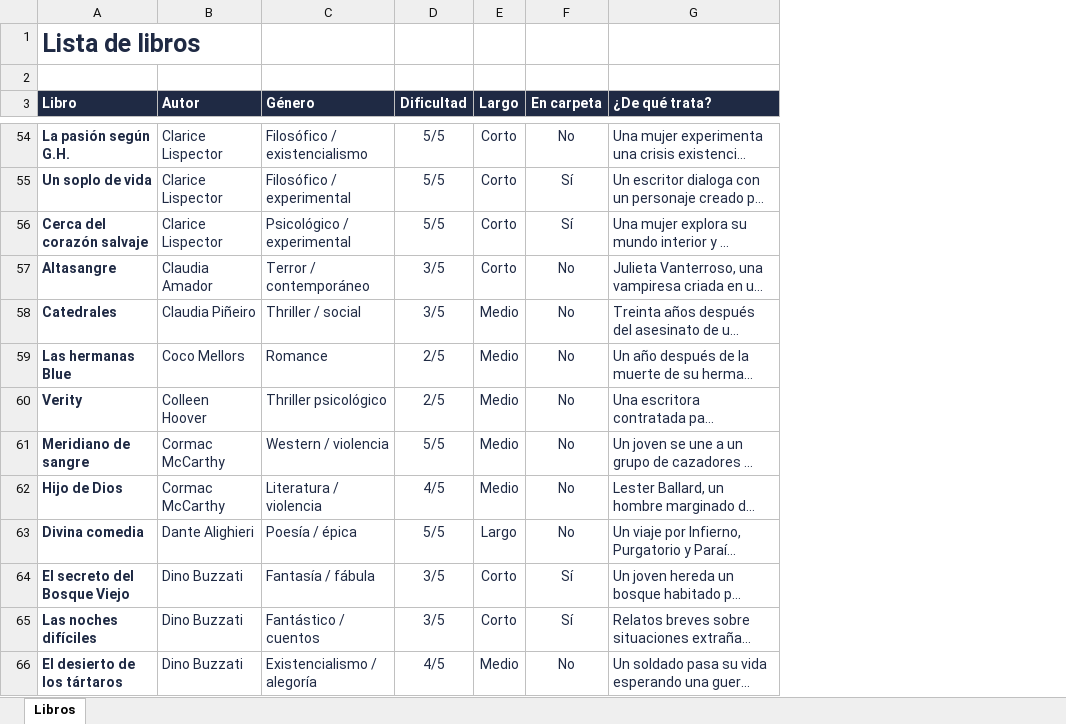
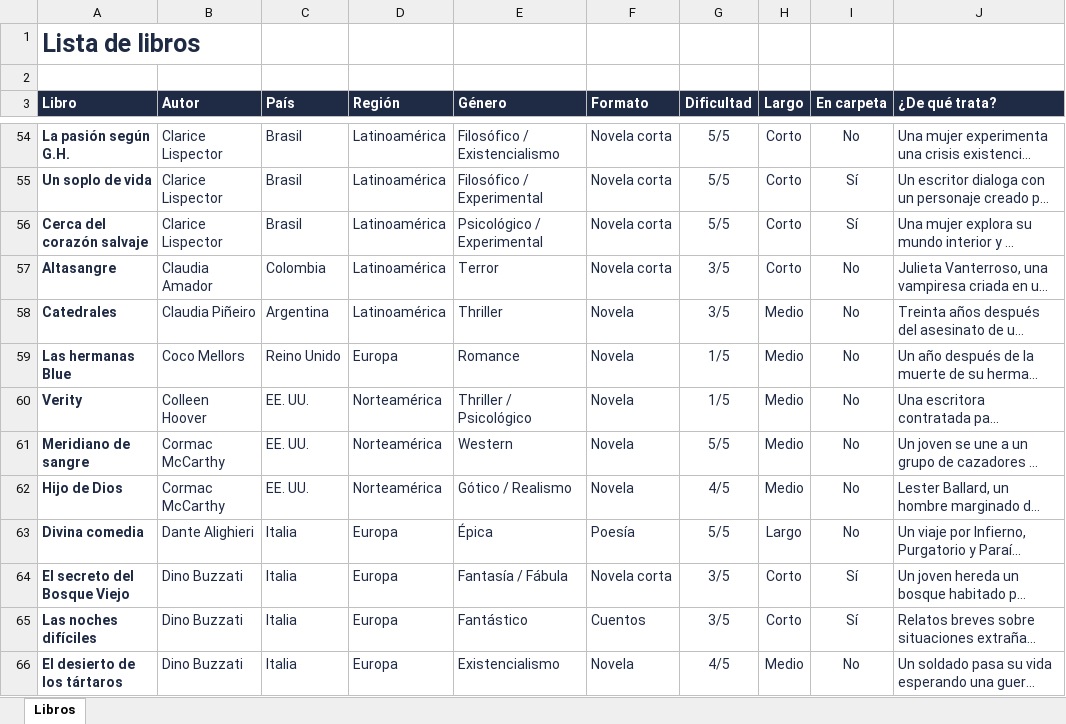
Before and after one commit to pablocastillogarita/book-list-app, an Excel workbook: datos/LISTA DE LIBROS.xlsx, sheet Libros, drawn as a sheet; only a part is shown, gaps mark what is left out; long unchanged cells end in …; values as stored, in another font and other column widths than the file's, no borders; conditional formats and table styles not drawn; addresses are those after the commit; the diff covers the shown part only; the diff names each change by its address in the sheet, - before the commit and + after, or states it on an @@ line.

```diff
--- a/datos/LISTA DE LIBROS.xlsx (sheet Libros)
+++ b/datos/LISTA DE LIBROS.xlsx (sheet Libros)
+column C (País), rows 54-66: Brasil | Brasil | Brasil | Colombia | Argentina | Reino Unido | EE. UU. | EE. UU. | EE. UU. | Italia | Italia | Italia | Italia
+column D (Región), rows 54-66: Latinoamérica | Latinoamérica | Latinoamérica | Latinoamérica | Latinoamérica | Europa | Norteamérica | Norteamérica | Norteamérica | Europa | Europa | Europa | Europa
+column F (Formato), rows 54-66: Novela corta | Novela corta | Novela corta | Novela corta | Novela | Novela | Novela | Novela | Novela | Poesía | Novela corta | Cuentos | Novela
-E54 (Género): Filosófico / existencialismo
+E54 (Género): Filosófico / Existencialismo
-E55 (Género): Filosófico / experimental
+E55 (Género): Filosófico / Experimental
-E56 (Género): Psicológico / experimental
+E56 (Género): Psicológico / Experimental
-E57 (Género): Terror / contemporáneo
+E57 (Género): Terror
-E58 (Género): Thriller / social
+E58 (Género): Thriller
-G59:G60 (Dificultad): 2/5
+G59:G60 (Dificultad): 1/5
-E60 (Género): Thriller psicológico
+E60 (Género): Thriller / Psicológico
-E61 (Género): Western / violencia
+E61 (Género): Western
-E62 (Género): Literatura / violencia
+E62 (Género): Gótico / Realismo
-E63 (Género): Poesía / épica
+E63 (Género): Épica
-E64 (Género): Fantasía / fábula
+E64 (Género): Fantasía / Fábula
-E65 (Género): Fantástico / cuentos
+E65 (Género): Fantástico
-E66 (Género): Existencialismo / alegoría
+E66 (Género): Existencialismo
```
Also changed, not shown: 295 edited cells elsewhere in this sheet, 1 other file.
